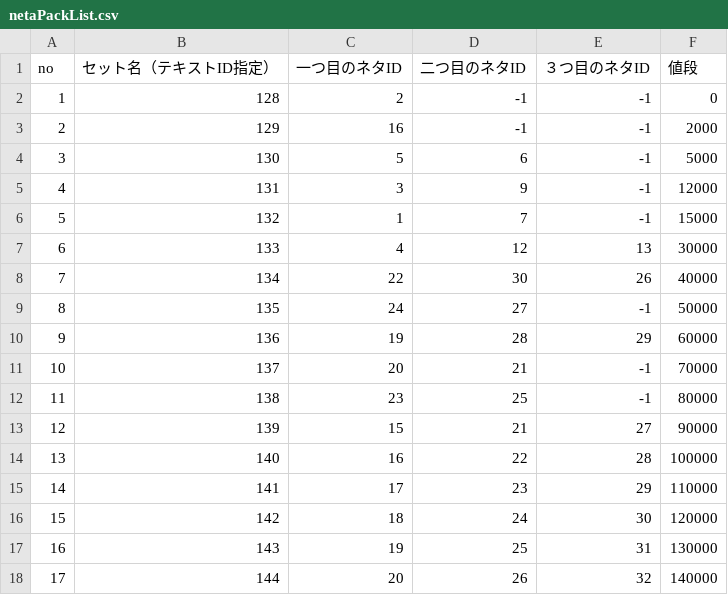
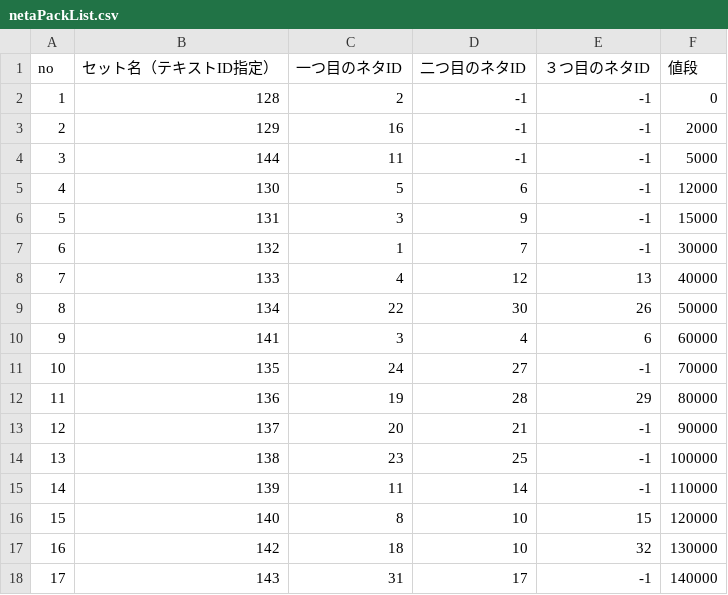
Before and after one commit to kuronokurujp/tenpura_ios, a CSV file: tenpura/Resources/data/netaPackList.csv, drawn as a sheet; removed rows and columns are numbered as before the commit, all else as after; the diff names each change by its address in the sheet, - before the commit and + after, or states it on an @@ line.

```diff
--- a/tenpura/Resources/data/netaPackList.csv
+++ b/tenpura/Resources/data/netaPackList.csv
+row 4: 3 | 144 | 11 | -1 | -1 | 5000
@@ column A (no) renumbered between rows 5 and 18 @@
-F5 (値段): 5000
+F5 (値段): 12000
-F6 (値段): 12000
+F6 (値段): 15000
-F7 (値段): 15000
+F7 (値段): 30000
-F8 (値段): 30000
+F8 (値段): 40000
-F9 (値段): 40000
+F9 (値段): 50000
+row 10: 9 | 141 | 3 | 4 | 6 | 60000
-F11 (値段): 50000
+F11 (値段): 70000
-F12 (値段): 60000
+F12 (値段): 80000
-F13 (値段): 70000
+F13 (値段): 90000
-F14 (値段): 80000
+F14 (値段): 100000
-C15 (一つ目のネタID): 15
+C15 (一つ目のネタID): 11
-D15 (二つ目のネタID): 21
+D15 (二つ目のネタID): 14
-E15 (３つ目のネタID): 27
+E15 (３つ目のネタID): -1
-F15 (値段): 90000
+F15 (値段): 110000
-C16 (一つ目のネタID): 16
+C16 (一つ目のネタID): 8
-D16 (二つ目のネタID): 22
+D16 (二つ目のネタID): 10
-E16 (３つ目のネタID): 28
+E16 (３つ目のネタID): 15
-F16 (値段): 100000
+F16 (値段): 120000
-row 15: 14 | 141 | 17 | 23 | 29 | 110000
-D17 (二つ目のネタID): 24
+D17 (二つ目のネタID): 10
-E17 (３つ目のネタID): 30
+E17 (３つ目のネタID): 32
-F17 (値段): 120000
+F17 (値段): 130000
-C18 (一つ目のネタID): 19
+C18 (一つ目のネタID): 31
-D18 (二つ目のネタID): 25
+D18 (二つ目のネタID): 17
-E18 (３つ目のネタID): 31
+E18 (３つ目のネタID): -1
-F18 (値段): 130000
+F18 (値段): 140000
-row 18: 17 | 144 | 20 | 26 | 32 | 140000
```
Also changed, not shown: tenpura/Resources/data/missionListData.csv, tenpura/Resources/data/storeDataList.csv, 38 other files.
